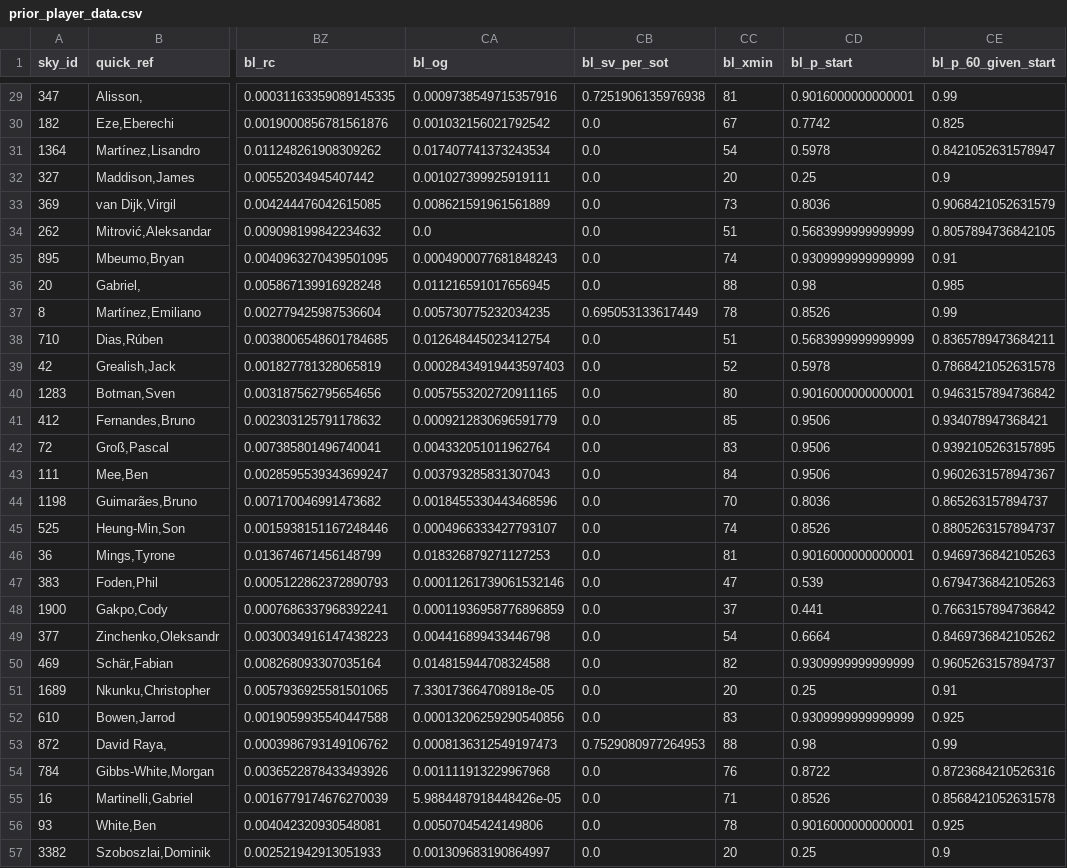
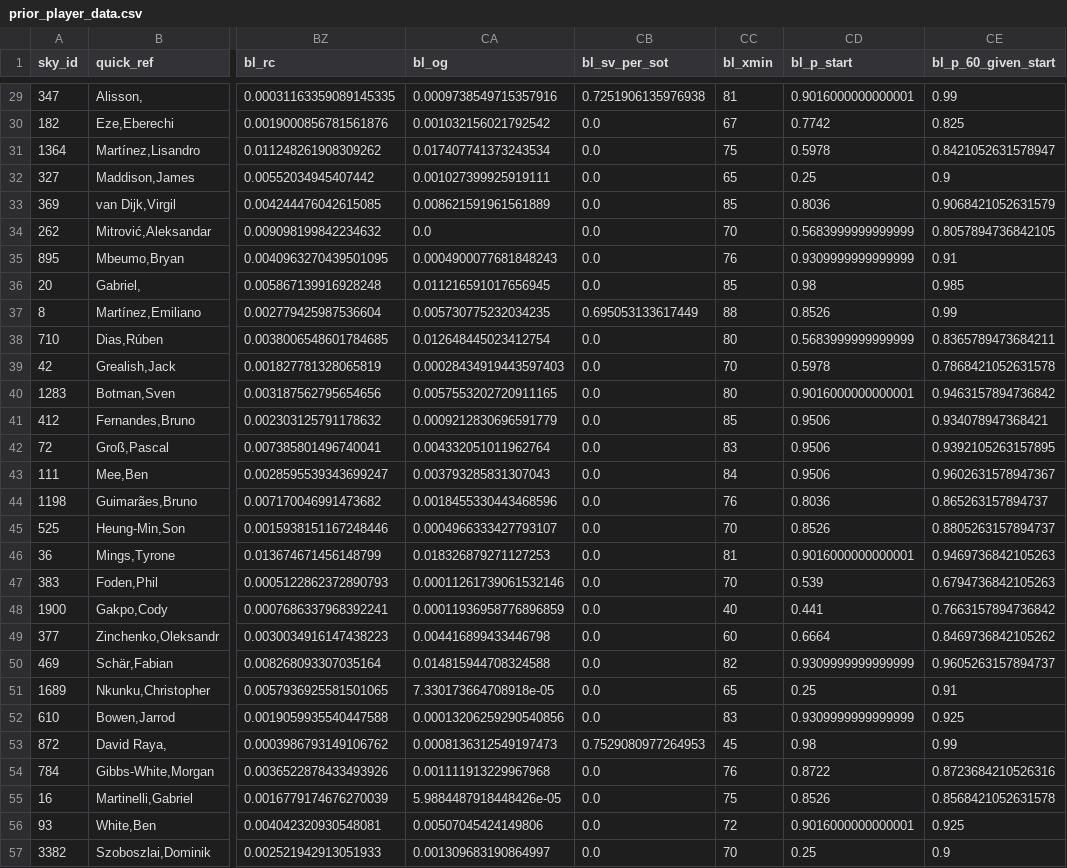
Before and after one commit to SamTroy/SkyFF_Optimization, a CSV file: data/prior_player_data.csv, drawn as a sheet; only a part is shown, gaps mark what is left out; the diff covers the shown part only; the diff names each change by its address in the sheet, - before the commit and + after, or states it on an @@ line.

```diff
--- a/data/prior_player_data.csv
+++ b/data/prior_player_data.csv
-CC31 (bl_xmin): 54
+CC31 (bl_xmin): 75
-CC32 (bl_xmin): 20
+CC32 (bl_xmin): 65
-CC33 (bl_xmin): 73
+CC33 (bl_xmin): 85
-CC34 (bl_xmin): 51
+CC34 (bl_xmin): 70
-CC35 (bl_xmin): 74
+CC35 (bl_xmin): 76
-CC36 (bl_xmin): 88
+CC36 (bl_xmin): 85
-CC37 (bl_xmin): 78
+CC37 (bl_xmin): 88
-CC38 (bl_xmin): 51
+CC38 (bl_xmin): 80
-CC39 (bl_xmin): 52
+CC39 (bl_xmin): 70
-CC44 (bl_xmin): 70
+CC44 (bl_xmin): 76
-CC45 (bl_xmin): 74
+CC45 (bl_xmin): 70
-CC47 (bl_xmin): 47
+CC47 (bl_xmin): 70
-CC48 (bl_xmin): 37
+CC48 (bl_xmin): 40
-CC49 (bl_xmin): 54
+CC49 (bl_xmin): 60
-CC51 (bl_xmin): 20
+CC51 (bl_xmin): 65
-CC53 (bl_xmin): 88
+CC53 (bl_xmin): 45
-CC55 (bl_xmin): 71
+CC55 (bl_xmin): 75
-CC56 (bl_xmin): 78
+CC56 (bl_xmin): 72
-CC57 (bl_xmin): 20
+CC57 (bl_xmin): 70
```
Also changed, not shown: 67 edited cells elsewhere in this file, 2 other files.
